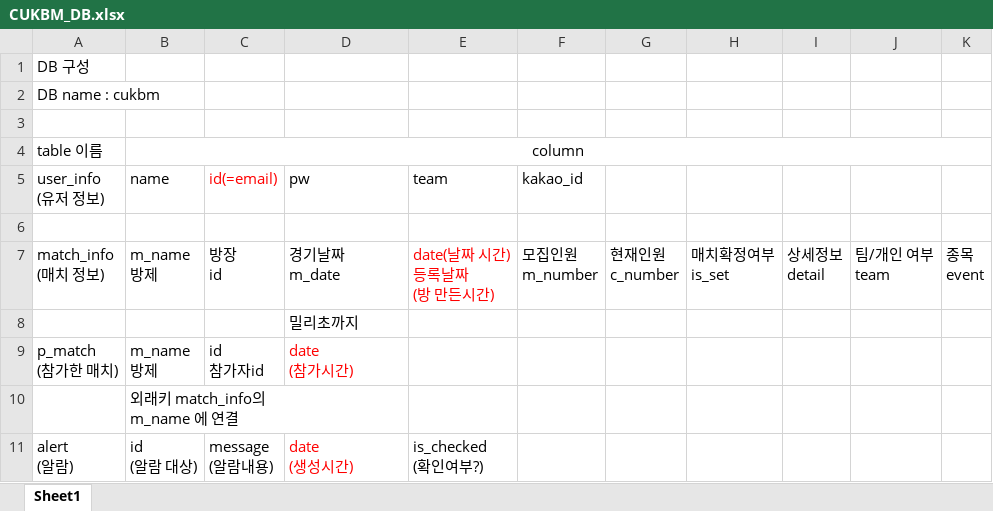
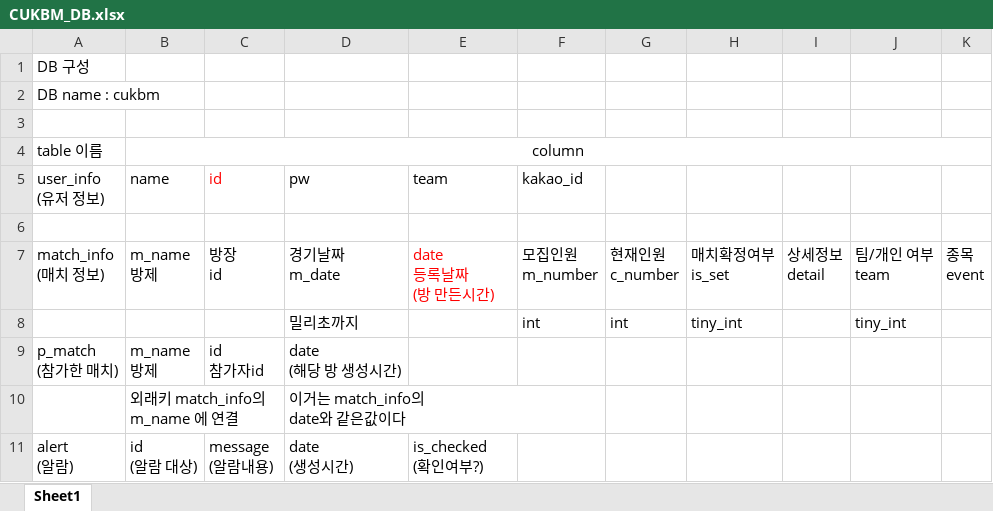
Before and after one commit to whdauddbs/CUKBM, an Excel workbook: CUKBM/CUKBM_DB.xlsx, sheet Sheet1, drawn as a sheet; values as stored, in another font and other column widths than the file's, no borders; removed rows and columns are numbered as before the commit, all else as after; ↵ is a line break in a cell; the diff names each change by its address in the sheet, - before the commit and + after, or states it on an @@ line.

```diff
--- a/CUKBM/CUKBM_DB.xlsx (sheet Sheet1)
+++ b/CUKBM/CUKBM_DB.xlsx (sheet Sheet1)
-C5: id(=email)
+C5: id
-E7 (team): date(날짜 시간) ↵ 등록날짜 ↵ (방 만든시간)
+E7 (team): date ↵ 등록날짜 ↵ (방 만든시간)
-row 8:  |  |  | 밀리초까지
+row 8:  |  |  | 밀리초까지 |  | int | int | tiny_int |  | tiny_int
-D9 (pw): date ↵ (참가시간)
+D9 (pw): date ↵ (해당 방 생성시간)
-D9 text colour: #FF0000
+D9 text colour: black
-D10 (pw): (empty)
+D10 (pw): 이거는 match_info의 ↵ date와 같은값이다
-D11 text colour: #FF0000
+D11 text colour: black
```
Also changed, not shown: 12 other files.
